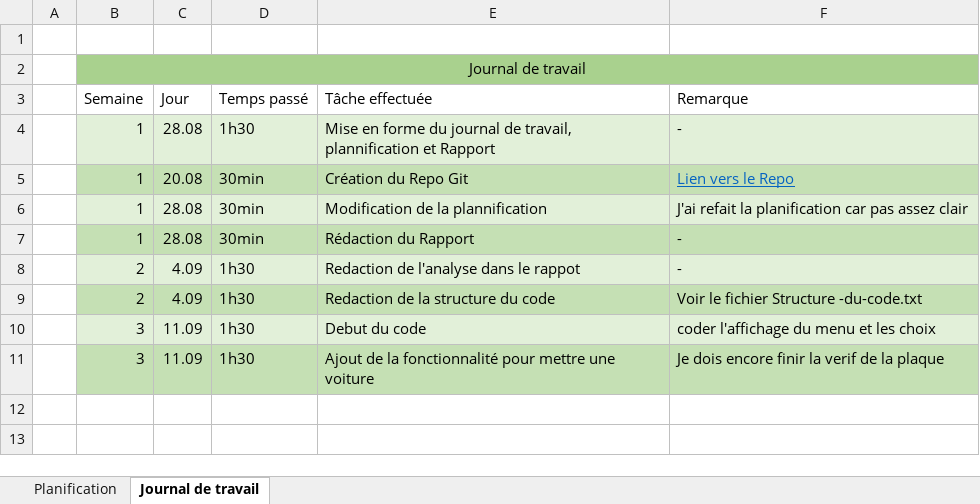
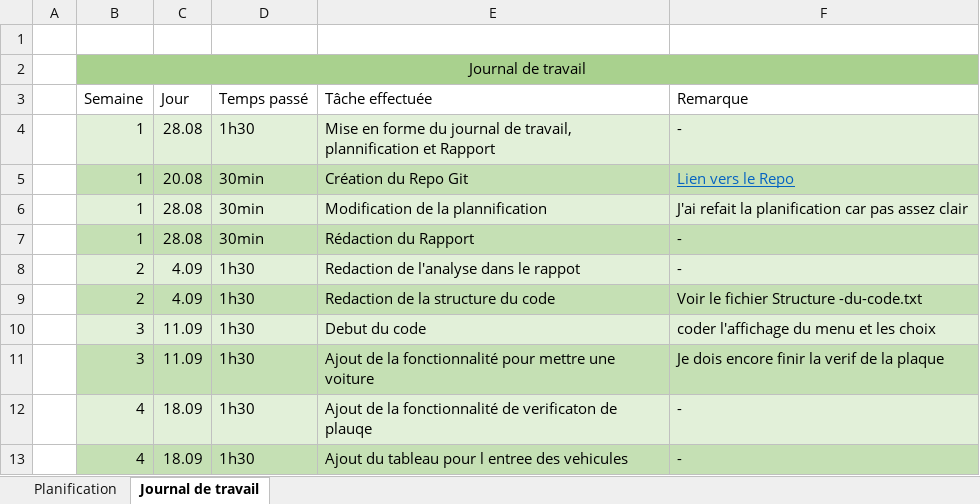
Before and after one commit to Alessio-m28/P_320-Parking, an Excel workbook: T-320-alemartino-JdT.xlsx, sheet Journal de travail, drawn as a sheet; values as stored, in another font and other column widths than the file's, no borders; the diff names each change by its address in the sheet, - before the commit and + after, or states it on an @@ line.

Commit message:
feat: ajout de la fonctionalite d ajout d une voiture dans le parking + verification de la plaque

```diff
--- a/T-320-alemartino-JdT.xlsx (sheet Journal de travail)
+++ b/T-320-alemartino-JdT.xlsx (sheet Journal de travail)
+row 12:  | 4 | 18.09 | 1h30 | Ajout de la fonctionnalité de verificaton de plauqe | -
+row 13:  | 4 | 18.09 | 1h30 | Ajout du tableau pour l entree des vehicules | -
```
Also changed, not shown: sheet Planification, 10 other files.
